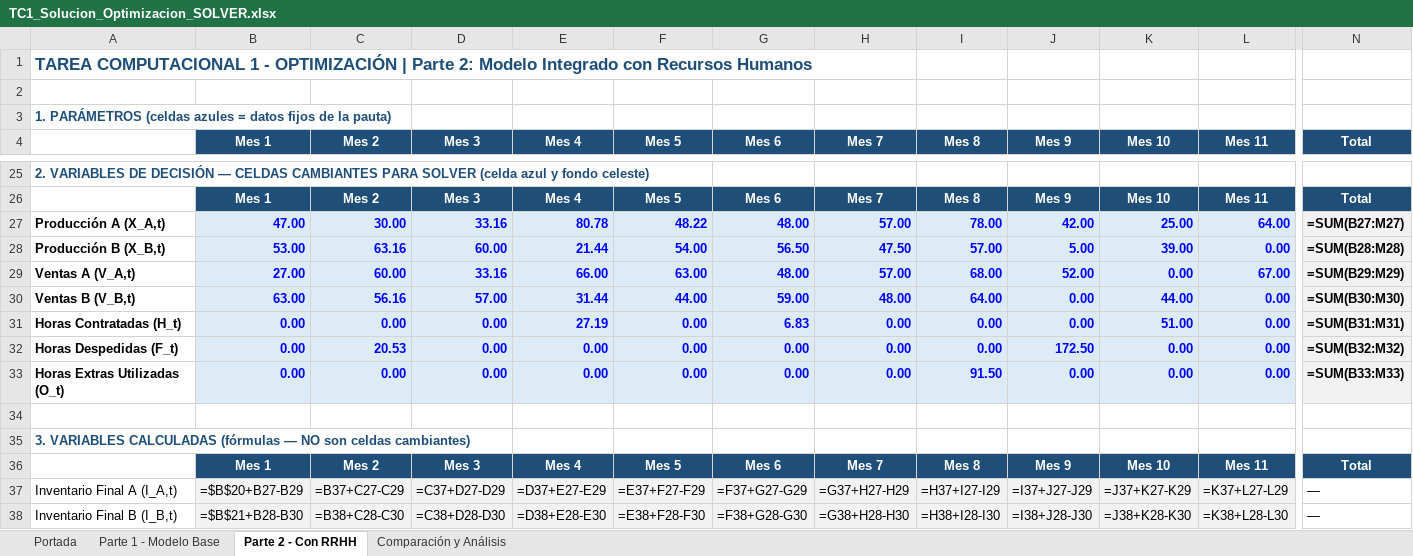
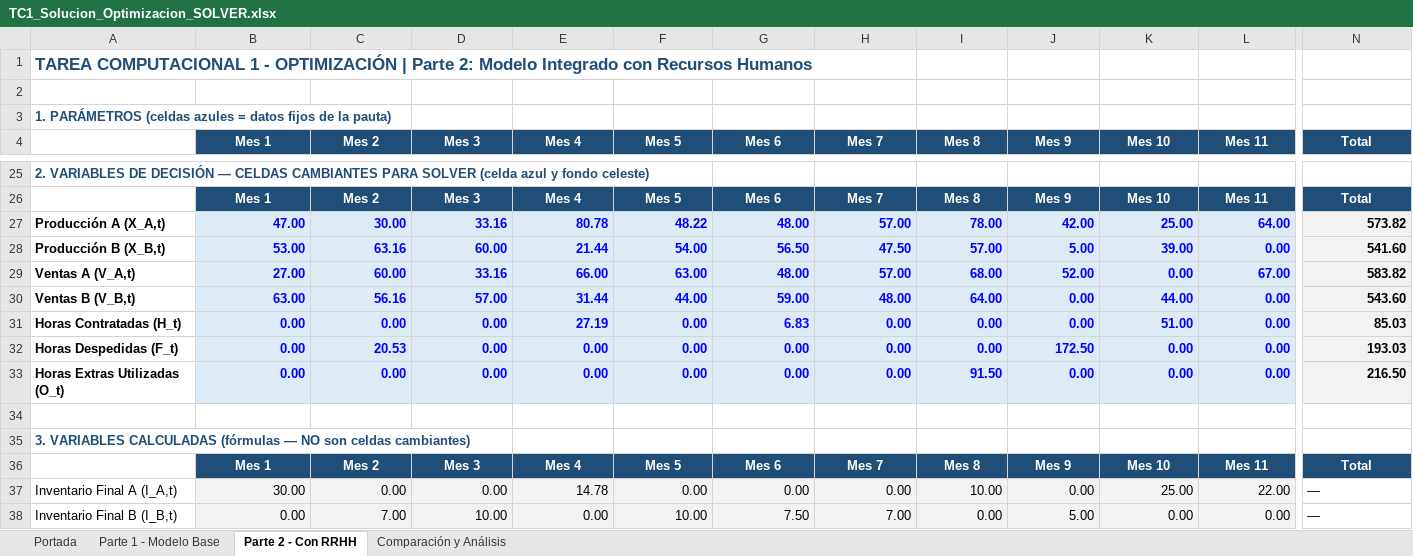
Before and after one commit to atoxicarrow/TC1-Optimizacion, an Excel workbook: TC1_Solucion_Optimizacion_SOLVER.xlsx, sheet Parte 2 - Con RRHH, drawn as a sheet; only a part is shown, gaps mark what is left out; values as stored, in another font and other column widths than the file's, no borders; formulas without a stored value are shown as written; the diff covers the shown part only; the diff names each change by its address in the sheet, - before the commit and + after, or states it on an @@ line.

Commit message:
feat: adaptar modelos de Parte 1 y Parte 2 al estilo del grupo (v2) y sincronizar archivos

```diff
--- a/TC1_Solucion_Optimizacion_SOLVER.xlsx (sheet Parte 2 - Con RRHH)
+++ b/TC1_Solucion_Optimizacion_SOLVER.xlsx (sheet Parte 2 - Con RRHH)
-N27 (Total): =SUM(B27:M27)
+N27 (Total): 573.82
-N28 (Total): =SUM(B28:M28)
+N28 (Total): 541.60
-N29 (Total): =SUM(B29:M29)
+N29 (Total): 583.82
-N30 (Total): =SUM(B30:M30)
+N30 (Total): 543.60
-N31 (Total): =SUM(B31:M31)
+N31 (Total): 85.03
-N32 (Total): =SUM(B32:M32)
+N32 (Total): 193.03
-N33 (Total): =SUM(B33:M33)
+N33 (Total): 216.50
-B37 (Mes 1): =$B$20+B27-B29
+B37 (Mes 1): 30.00
-C37 (Mes 2): =B37+C27-C29
+C37 (Mes 2): 0.00
-D37 (Mes 3): =C37+D27-D29
+D37 (Mes 3): 0.00
-E37 (Mes 4): =D37+E27-E29
+E37 (Mes 4): 14.78
-F37 (Mes 5): =E37+F27-F29
+F37 (Mes 5): 0.00
-G37 (Mes 6): =F37+G27-G29
+G37 (Mes 6): 0.00
-H37 (Mes 7): =G37+H27-H29
+H37 (Mes 7): 0.00
-I37 (Mes 8): =H37+I27-I29
+I37 (Mes 8): 10.00
-J37 (Mes 9): =I37+J27-J29
+J37 (Mes 9): 0.00
-K37 (Mes 10): =J37+K27-K29
+K37 (Mes 10): 25.00
-L37 (Mes 11): =K37+L27-L29
+L37 (Mes 11): 22.00
-B38 (Mes 1): =$B$21+B28-B30
+B38 (Mes 1): 0.00
-C38 (Mes 2): =B38+C28-C30
+C38 (Mes 2): 7.00
-D38 (Mes 3): =C38+D28-D30
+D38 (Mes 3): 10.00
-E38 (Mes 4): =D38+E28-E30
+E38 (Mes 4): 0.00
-F38 (Mes 5): =E38+F28-F30
+F38 (Mes 5): 10.00
-G38 (Mes 6): =F38+G28-G30
+G38 (Mes 6): 7.50
-H38 (Mes 7): =G38+H28-H30
+H38 (Mes 7): 7.00
-I38 (Mes 8): =H38+I28-I30
+I38 (Mes 8): 0.00
-J38 (Mes 9): =I38+J28-J30
+J38 (Mes 9): 5.00
-K38 (Mes 10): =J38+K28-K30
+K38 (Mes 10): 0.00
-L38 (Mes 11): =K38+L28-L30
+L38 (Mes 11): 0.00
```
Also changed, not shown: 82 edited cells elsewhere in this sheet, sheet Parte 1 - Modelo Base, sheet Comparación y Análisis, sheet Portada, 11 other files.
